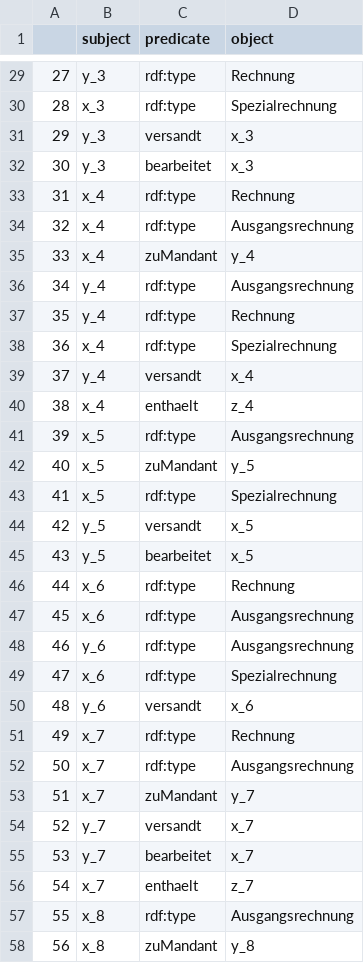
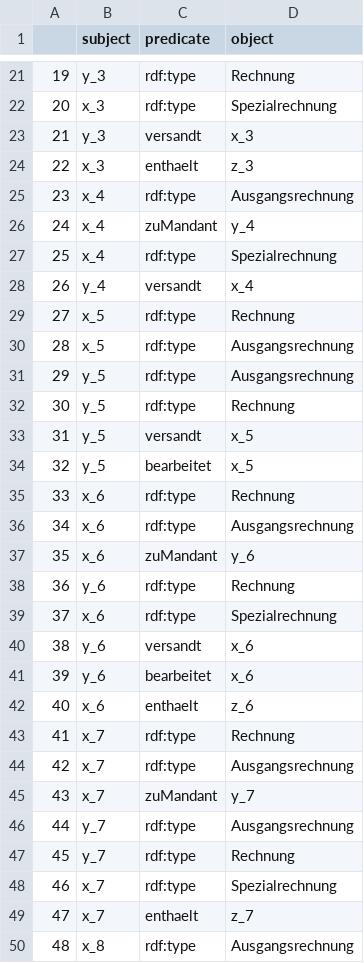
Before and after one commit to EnexaProject/enexa-tensor-reasoning, a CSV file: examples/learning/synthetic_test_data/synthetic_accounting/generated_factDf.csv, drawn as a sheet; only a part is shown, gaps mark what is left out; the shorter side is filled out with more unchanged rows; removed rows and columns are numbered as before the commit, all else as after; the diff covers the shown part only; the diff names each change by its address in the sheet, - before the commit and + after, or states it on an @@ line.

```diff
--- a/examples/learning/synthetic_test_data/synthetic_accounting/generated_factDf.csv
+++ b/examples/learning/synthetic_test_data/synthetic_accounting/generated_factDf.csv
@@ column A renumbered from row 2 down @@
-row 32: 30 | y_3 | bearbeitet | x_3
-row 33: 31 | x_4 | rdf:type | Rechnung
+row 24: 22 | x_3 | enthaelt | z_3
-row 36: 34 | y_4 | rdf:type | Ausgangsrechnung
-row 37: 35 | y_4 | rdf:type | Rechnung
-row 40: 38 | x_4 | enthaelt | z_4
+row 29: 27 | x_5 | rdf:type | Rechnung
-row 42: 40 | x_5 | zuMandant | y_5
+row 31: 29 | y_5 | rdf:type | Ausgangsrechnung
-B32 (subject): x_5
+B32 (subject): y_5
-D32 (object): Spezialrechnung
+D32 (object): Rechnung
+row 37: 35 | x_6 | zuMandant | y_6
-D38 (object): Ausgangsrechnung
+D38 (object): Rechnung
+row 41: 39 | y_6 | bearbeitet | x_6
+row 42: 40 | x_6 | enthaelt | z_6
-C46 (predicate): versandt
+C46 (predicate): rdf:type
-D46 (object): x_7
+D46 (object): Ausgangsrechnung
-C47 (predicate): bearbeitet
+C47 (predicate): rdf:type
-D47 (object): x_7
+D47 (object): Rechnung
+row 48: 46 | x_7 | rdf:type | Spezialrechnung
```
Also changed, not shown: 1 added row, 10 removed rows and 1 edited cell elsewhere in this file, examples/generation/synthetic_test_data/generated_factDf.csv, 6 other files.
